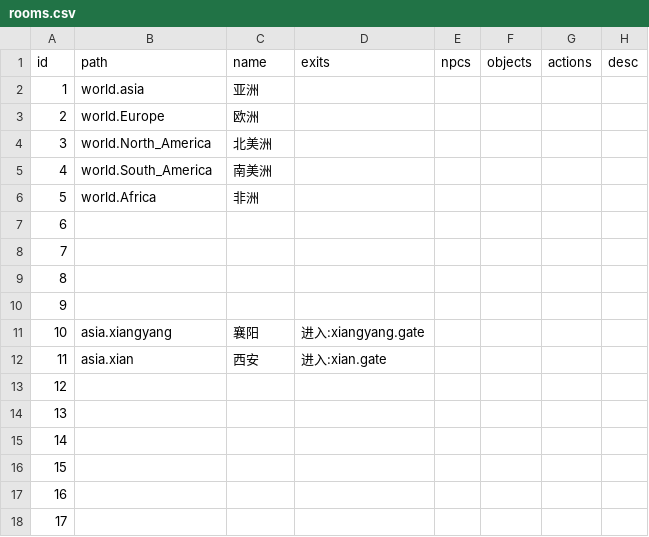
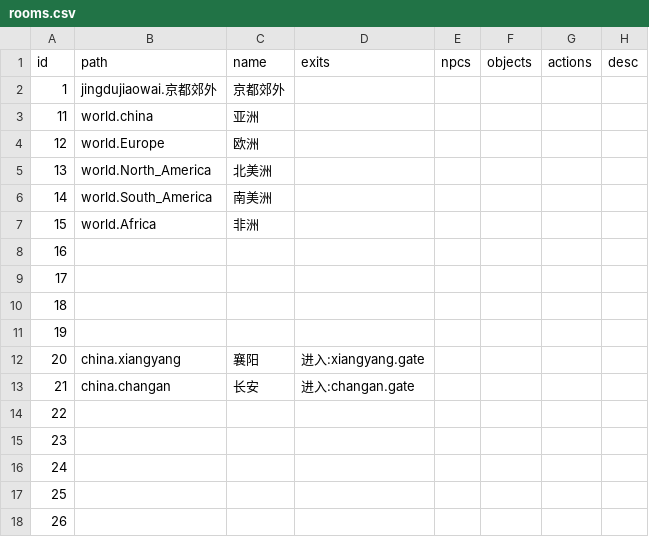
Before and after one commit to windlex/mylualib, a CSV file: settings/rooms.csv, drawn as a sheet; only a part is shown; the shorter side is filled out with more unchanged rows; removed rows and columns are numbered as before the commit, all else as after; the diff names each change by its address in the sheet, - before the commit and + after, or states it on an @@ line.

```diff
--- a/settings/rooms.csv
+++ b/settings/rooms.csv
+row 2: 1 | jingdujiaowai.京都郊外 | 京都郊外
@@ column A (id) renumbered from row 3 down @@
-B3 (path): world.asia
+B3 (path): world.china
-B12 (path): asia.xiangyang
+B12 (path): china.xiangyang
-row 12: 11 | asia.xian | 西安 | 进入:xian.gate
+row 13: 21 | china.changan | 长安 | 进入:changan.gate
```
Also changed, not shown: 13 other files.
